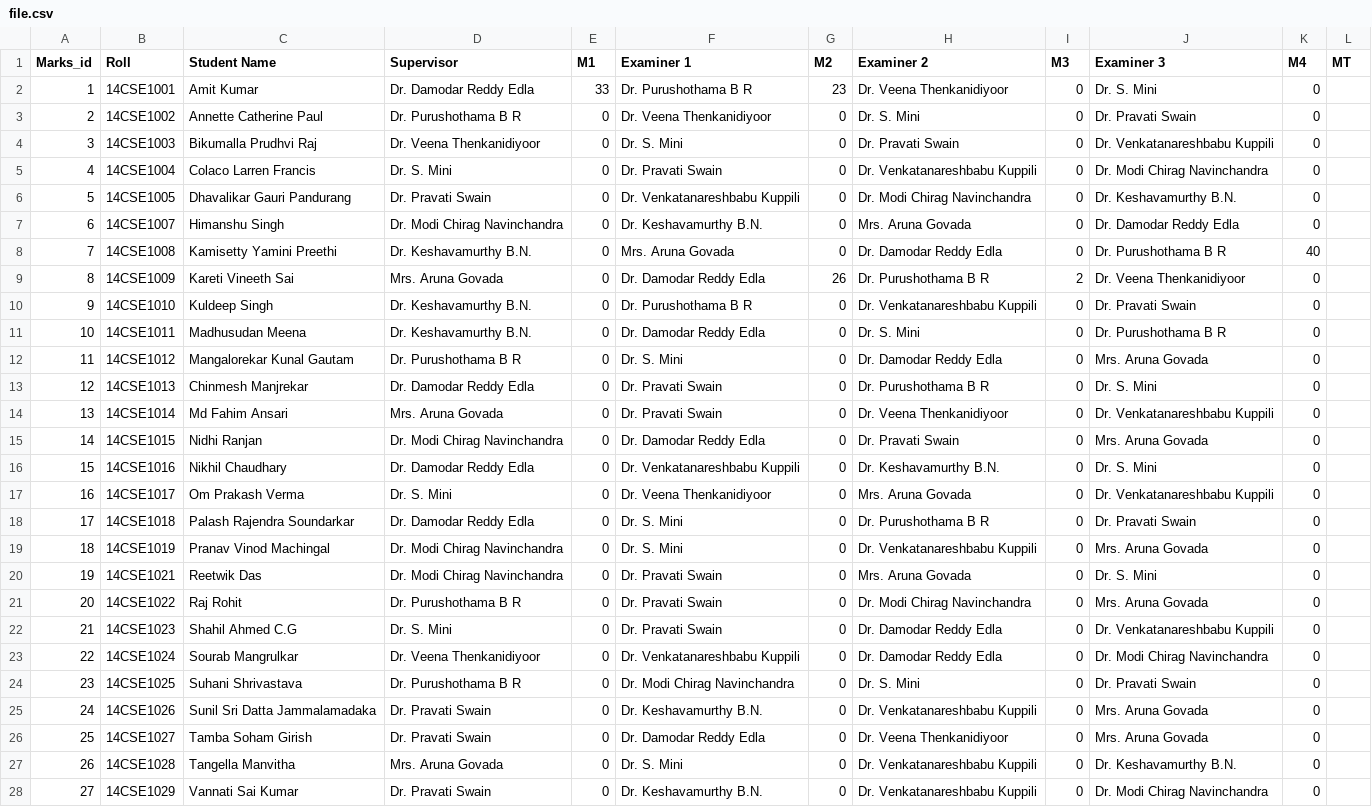
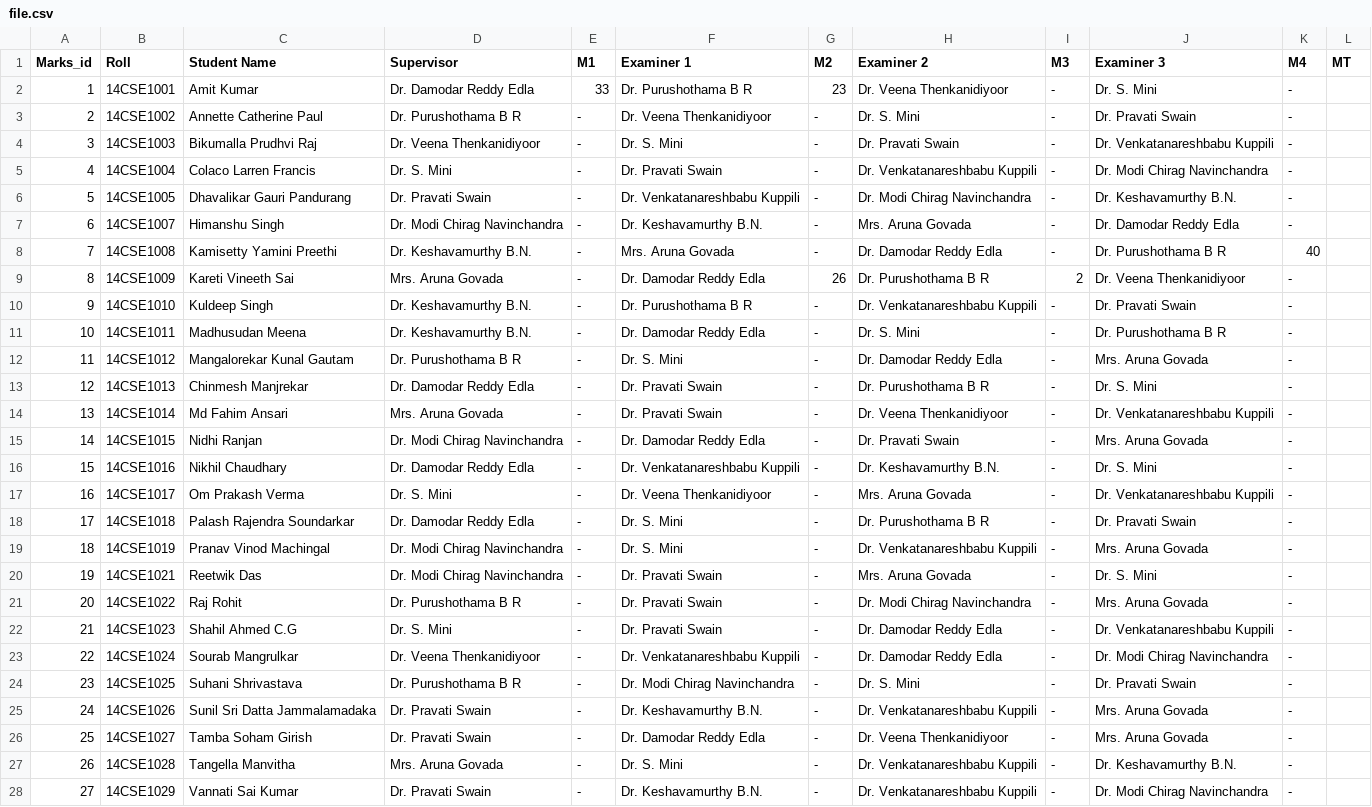
Before and after one commit to majchinmesh/PMMS, a CSV file: file.csv, drawn as a sheet; only a part is shown; the diff covers the shown part only; the diff names each change by its address in the sheet, - before the commit and + after, or states it on an @@ line.

```diff
--- a/file.csv
+++ b/file.csv
-I2:I8 (M3): 0
+I2:I8 (M3): -
-K2:K7 (M4): 0
+K2:K7 (M4): -
-E3:E28 (M1): 0
+E3:E28 (M1): -
-G3:G8 (M2): 0
+G3:G8 (M2): -
-K9:K28 (M4): 0
+K9:K28 (M4): -
-G10:G28 (M2): 0
+G10:G28 (M2): -
-I10:I28 (M3): 0
+I10:I28 (M3): -
```
Also changed, not shown: 11 edited cells elsewhere in this file, 2 other files.
